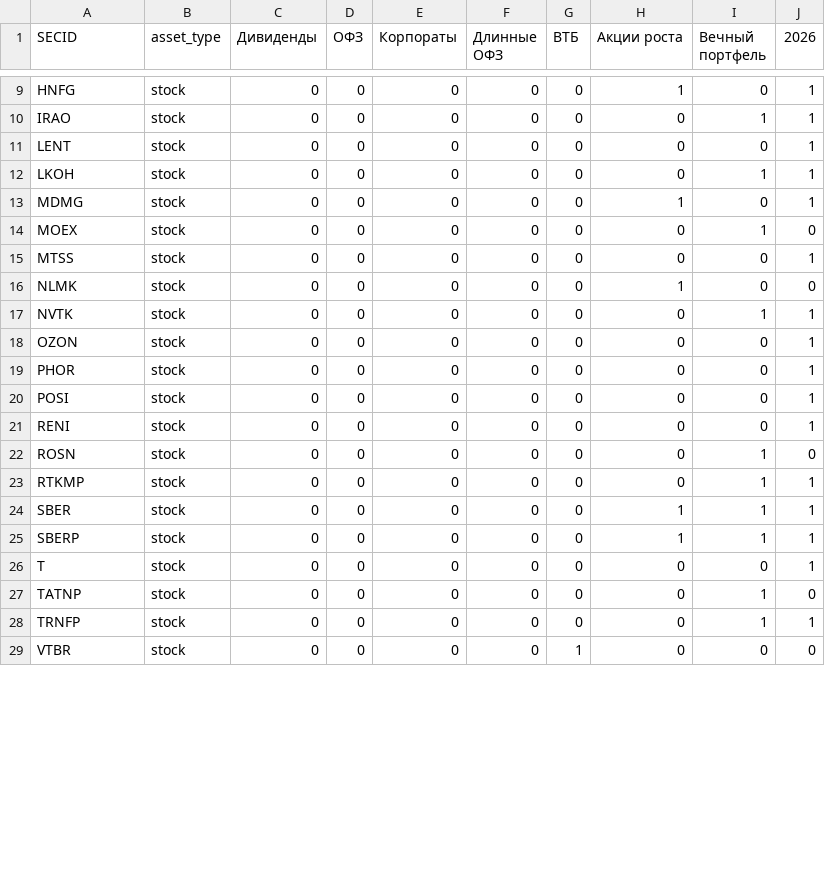
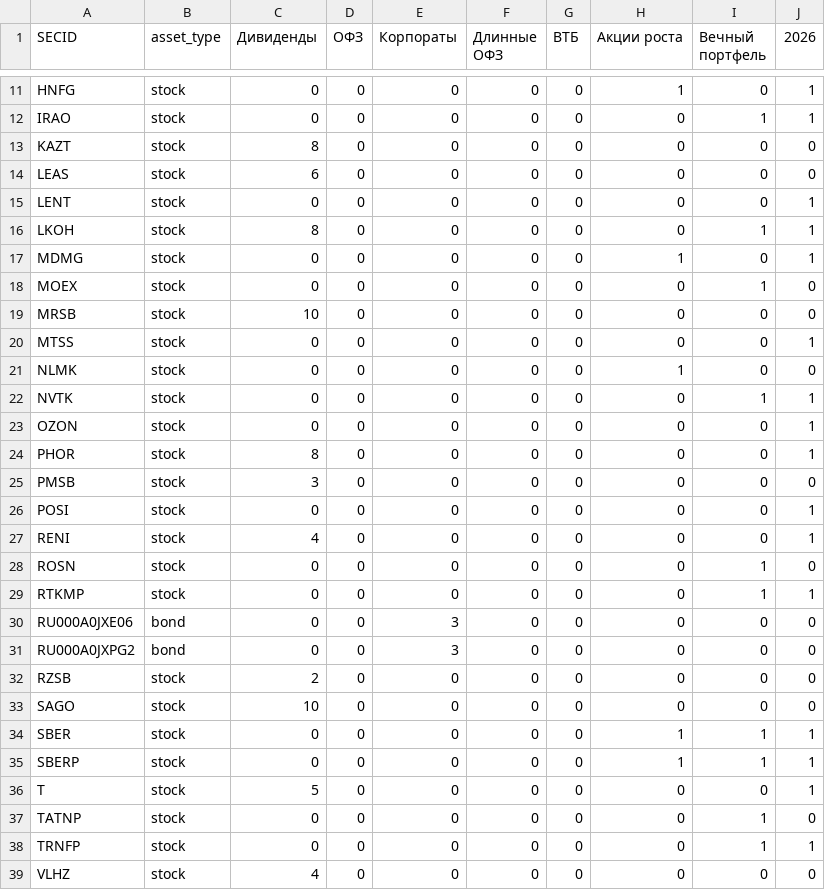
Before and after one commit to mihaillad/CFwithAI, a CSV file: data/upd/portfolio_units.csv (was data/raw/portfolio_units.csv), drawn as a sheet; only a part is shown, gaps mark what is left out; the shorter side is filled out with more unchanged rows; the diff covers the shown part only.

```diff
--- a/data/raw/portfolio_units.csv
+++ b/data/upd/portfolio_units.csv
@@ -10,6 +12,9 @@ HNFG;stock;0;0;0;0;0;1;0;1
 IRAO;stock;0;0;0;0;0;0;1;1
+KAZT;stock;8;0;0;0;0;0;0;0
+LEAS;stock;6;0;0;0;0;0;0;0
 LENT;stock;0;0;0;0;0;0;0;1
-LKOH;stock;0;0;0;0;0;0;1;1
+LKOH;stock;8;0;0;0;0;0;1;1
 MDMG;stock;0;0;0;0;0;1;0;1
 MOEX;stock;0;0;0;0;0;0;1;0
+MRSB;stock;10;0;0;0;0;0;0;0
 MTSS;stock;0;0;0;0;0;0;0;1
@@ -18,11 +23,17 @@ NVTK;stock;0;0;0;0;0;0;1;1
 OZON;stock;0;0;0;0;0;0;0;1
-PHOR;stock;0;0;0;0;0;0;0;1
+PHOR;stock;8;0;0;0;0;0;0;1
+PMSB;stock;3;0;0;0;0;0;0;0
 POSI;stock;0;0;0;0;0;0;0;1
-RENI;stock;0;0;0;0;0;0;0;1
+RENI;stock;4;0;0;0;0;0;0;1
 ROSN;stock;0;0;0;0;0;0;1;0
 RTKMP;stock;0;0;0;0;0;0;1;1
+RU000A0JXE06;bond;0;0;3;0;0;0;0;0
+RU000A0JXPG2;bond;0;0;3;0;0;0;0;0
+RZSB;stock;2;0;0;0;0;0;0;0
+SAGO;stock;10;0;0;0;0;0;0;0
 SBER;stock;0;0;0;0;0;1;1;1
 SBERP;stock;0;0;0;0;0;1;1;1
-T;stock;0;0;0;0;0;0;0;1
+T;stock;5;0;0;0;0;0;0;1
 TATNP;stock;0;0;0;0;0;0;1;0
 TRNFP;stock;0;0;0;0;0;0;1;1
+VLHZ;stock;4;0;0;0;0;0;0;0
```
Also changed, not shown: 4 added rows and 1 edited cell elsewhere in this file, data/raw/bonds_CORPS.csv, data/raw/bonds_OFZ.csv, 10 other files.
